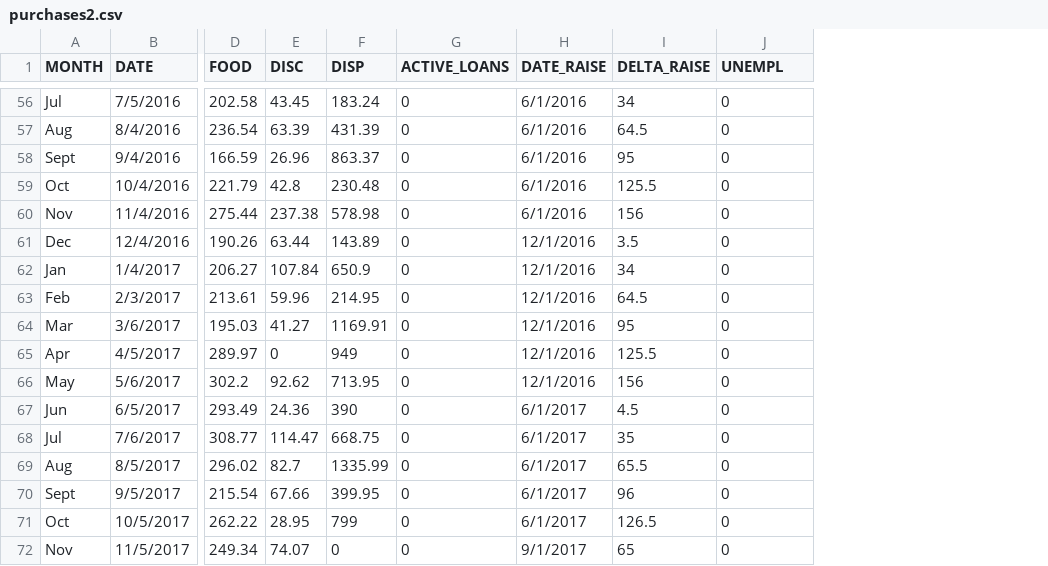
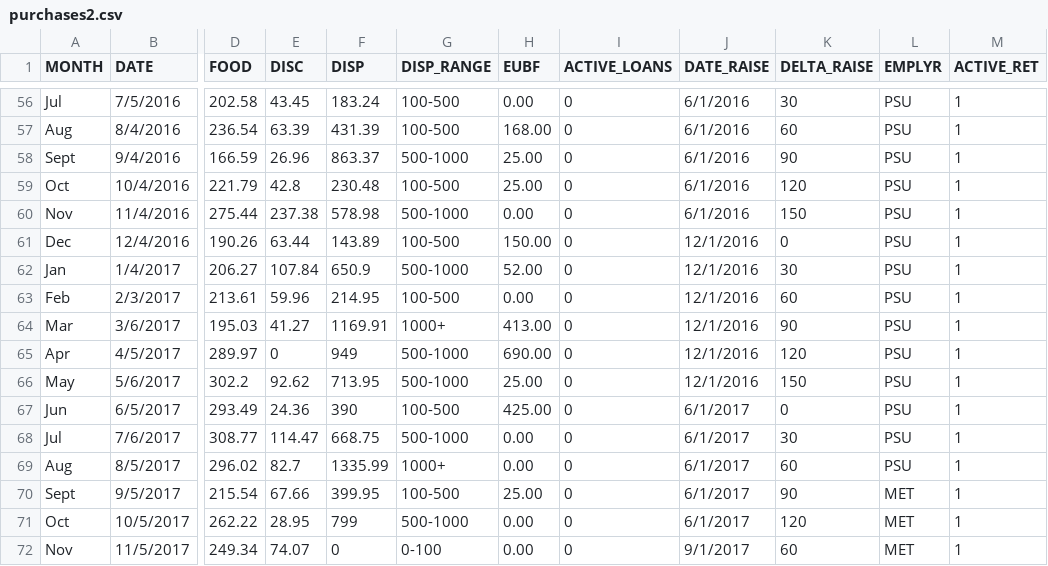
Before and after one commit to saashimi/ml_expense, a CSV file: data/purchases2.csv, drawn as a sheet; only a part is shown, gaps mark what is left out; addresses are those after the commit; the diff covers the shown part only; the diff names each change by its address in the sheet, - before the commit and + after, or states it on an @@ line.

```diff
--- a/data/purchases2.csv
+++ b/data/purchases2.csv
+column G (DISP_RANGE), rows 56-72: 100-500 | 100-500 | 500-1000 | 100-500 | 500-1000 | 100-500 | 500-1000 | 100-500 | 1000+ | 500-1000 | 500-1000 | 100-500 | 500-1000 | 1000+ | 100-500 | 500-1000 | 0-100
+column H (EUBF), rows 56-72: 0.00 | 168.00 | 25.00 | 25.00 | 0.00 | 150.00 | 52.00 | 0.00 | 413.00 | 690.00 | 25.00 | 425.00 | 0.00 | 0.00 | 25.00 | 0.00 | 0.00
+column L (EMPLYR), rows 56-72: PSU | PSU | PSU | PSU | PSU | PSU | PSU | PSU | PSU | PSU | PSU | PSU | PSU | PSU | MET | MET | MET
-M1: UNEMPL
+M1: ACTIVE_RET
-K56 (DELTA_RAISE): 34
+K56 (DELTA_RAISE): 30
-M56:M72 (ACTIVE_RET): 0
+M56:M72 (ACTIVE_RET): 1
-K57 (DELTA_RAISE): 64.5
+K57 (DELTA_RAISE): 60
-K58 (DELTA_RAISE): 95
+K58 (DELTA_RAISE): 90
-K59 (DELTA_RAISE): 125.5
+K59 (DELTA_RAISE): 120
-K60 (DELTA_RAISE): 156
+K60 (DELTA_RAISE): 150
-K61 (DELTA_RAISE): 3.5
+K61 (DELTA_RAISE): 0
-K62 (DELTA_RAISE): 34
+K62 (DELTA_RAISE): 30
-K63 (DELTA_RAISE): 64.5
+K63 (DELTA_RAISE): 60
-K64 (DELTA_RAISE): 95
+K64 (DELTA_RAISE): 90
-K65 (DELTA_RAISE): 125.5
+K65 (DELTA_RAISE): 120
-K66 (DELTA_RAISE): 156
+K66 (DELTA_RAISE): 150
-K67 (DELTA_RAISE): 4.5
+K67 (DELTA_RAISE): 0
-K68 (DELTA_RAISE): 35
+K68 (DELTA_RAISE): 30
-K69 (DELTA_RAISE): 65.5
+K69 (DELTA_RAISE): 60
-K70 (DELTA_RAISE): 96
+K70 (DELTA_RAISE): 90
-K71 (DELTA_RAISE): 126.5
+K71 (DELTA_RAISE): 120
-K72 (DELTA_RAISE): 65
+K72 (DELTA_RAISE): 60
```
Also changed, not shown: 78 edited cells elsewhere in this file, 1 other file.
